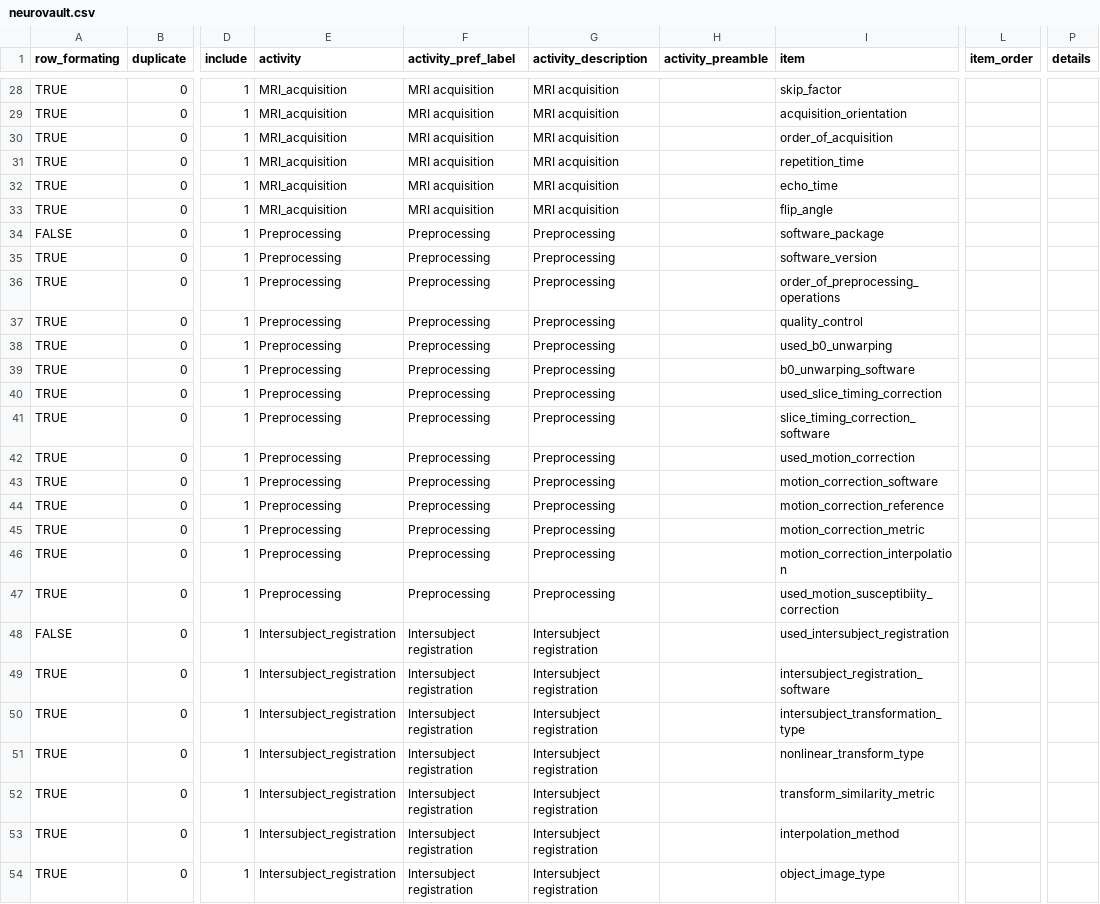
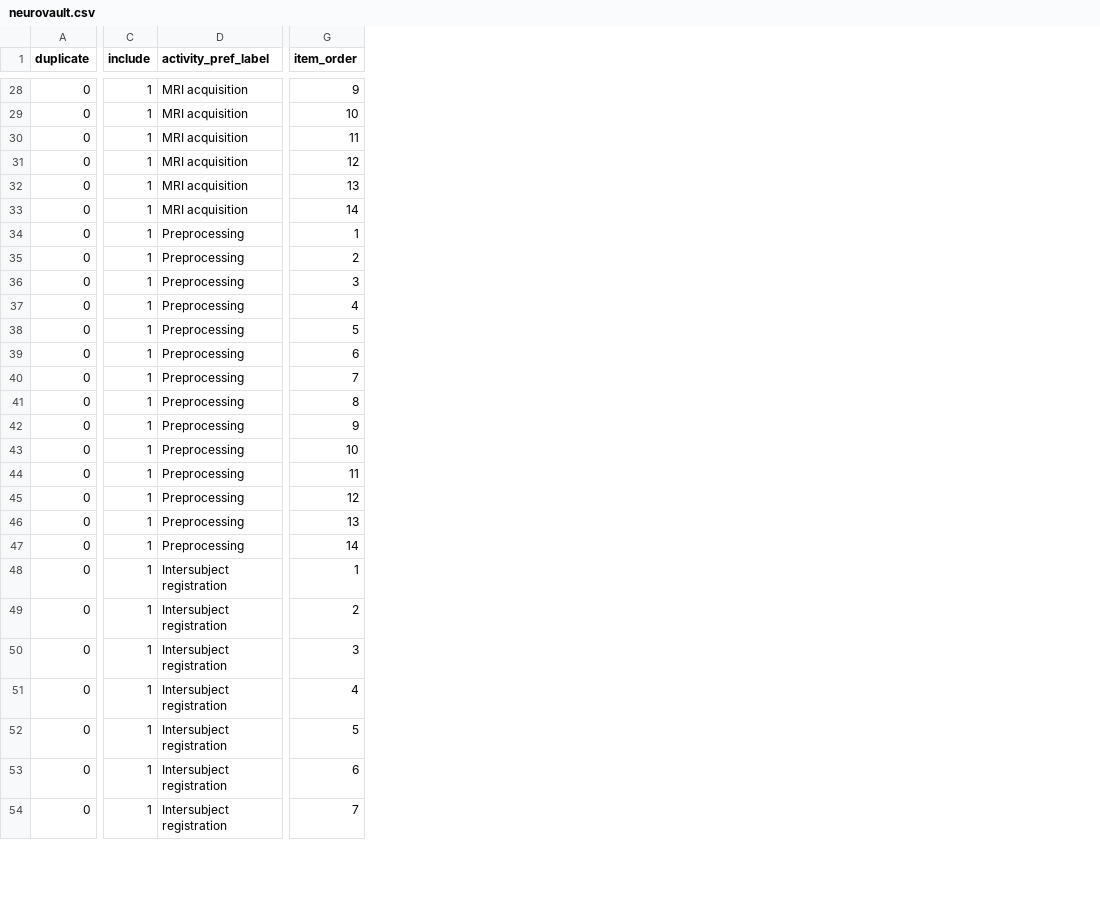
Before and after one commit to Remi-Gau/eCobidas, a CSV file: inputs/csv/neurovault.csv, drawn as a sheet; only a part is shown, gaps mark what is left out; removed rows and columns are numbered as before the commit, all else as after; the diff covers the shown part only; the diff names each change by its address in the sheet, - before the commit and + after, or states it on an @@ line.

```diff
--- a/inputs/csv/neurovault.csv
+++ b/inputs/csv/neurovault.csv
-column A (row_formating), rows 28-54: TRUE | TRUE | TRUE | TRUE | TRUE | TRUE | FALSE | TRUE | TRUE | TRUE | TRUE | TRUE | TRUE | TRUE | TRUE | TRUE | TRUE | TRUE | TRUE | TRUE | FALSE | TRUE | TRUE | TRUE | TRUE | TRUE | TRUE
-column E (activity), rows 28-54: MRI_acquisition | MRI_acquisition | MRI_acquisition | MRI_acquisition | MRI_acquisition | MRI_acquisition | Preprocessing | Preprocessing | Preprocessing | Preprocessing | Preprocessing | Preprocessing | Preprocessing | Preprocessing | Preprocessing | Preprocessing | Preprocessing | Preprocessing | Preprocessing | Preprocessing | Intersubject_registration | Intersubject_registration | Intersubject_registration | Intersubject_registration | Intersubject_registration | Intersubject_registration | Intersubject_registration
-column G (activity_description), rows 28-54: MRI acquisition | MRI acquisition | MRI acquisition | MRI acquisition | MRI acquisition | MRI acquisition | Preprocessing | Preprocessing | Preprocessing | Preprocessing | Preprocessing | Preprocessing | Preprocessing | Preprocessing | Preprocessing | Preprocessing | Preprocessing | Preprocessing | Preprocessing | Preprocessing | Intersubject registration | Intersubject registration | Intersubject registration | Intersubject registration | Intersubject registration | Intersubject registration | Intersubject registration
-column H (activity_preamble), empty
-column I (item), rows 28-54: skip_factor | acquisition_orientation | order_of_acquisition | repetition_time | echo_time | flip_angle | software_package | software_version | order_of_preprocessing_operations | quality_control | used_b0_unwarping | b0_unwarping_software | used_slice_timing_correction | slice_timing_correction_software | used_motion_correction | motion_correction_software | motion_correction_reference | motion_correction_metric | motion_correction_interpolation | used_motion_susceptibiity_correction | used_intersubject_registration | intersubject_registration_software | intersubject_transformation_type | nonlinear_transform_type | transform_similarity_metric | interpolation_method | object_image_type
-column P (details), empty
-G28 (item_order): (empty)
+G28 (item_order): 9
-G29 (item_order): (empty)
+G29 (item_order): 10
-G30 (item_order): (empty)
+G30 (item_order): 11
-G31 (item_order): (empty)
+G31 (item_order): 12
-G32 (item_order): (empty)
+G32 (item_order): 13
-G33 (item_order): (empty)
+G33 (item_order): 14
-G34 (item_order): (empty)
+G34 (item_order): 1
-G35 (item_order): (empty)
+G35 (item_order): 2
-G36 (item_order): (empty)
+G36 (item_order): 3
-G37 (item_order): (empty)
+G37 (item_order): 4
-G38 (item_order): (empty)
+G38 (item_order): 5
-G39 (item_order): (empty)
+G39 (item_order): 6
-G40 (item_order): (empty)
+G40 (item_order): 7
-G41 (item_order): (empty)
+G41 (item_order): 8
-G42 (item_order): (empty)
+G42 (item_order): 9
-G43 (item_order): (empty)
+G43 (item_order): 10
-G44 (item_order): (empty)
+G44 (item_order): 11
-G45 (item_order): (empty)
+G45 (item_order): 12
-G46 (item_order): (empty)
+G46 (item_order): 13
-G47 (item_order): (empty)
+G47 (item_order): 14
-G48 (item_order): (empty)
+G48 (item_order): 1
-G49 (item_order): (empty)
+G49 (item_order): 2
-G50 (item_order): (empty)
+G50 (item_order): 3
-G51 (item_order): (empty)
+G51 (item_order): 4
-G52 (item_order): (empty)
+G52 (item_order): 5
-G53 (item_order): (empty)
+G53 (item_order): 6
-G54 (item_order): (empty)
+G54 (item_order): 7
```
Also changed, not shown: 60 edited cells elsewhere in this file, 8 other files.
